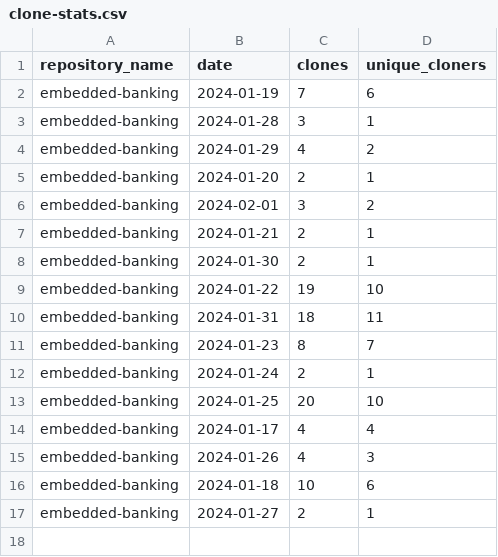
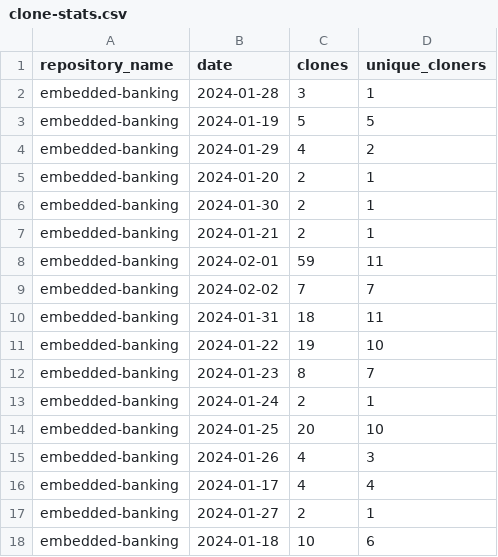
Before and after one commit to jpmorgan-payments/embedded-banking, a CSV file: metrics/clone-stats.csv, drawn as a sheet.

```diff
--- a/metrics/clone-stats.csv
+++ b/metrics/clone-stats.csv
@@ -1,11 +1,12 @@
 repository_name,date,clones,unique_cloners
-embedded-banking,2024-01-19,7,6
 embedded-banking,2024-01-28,3,1
+embedded-banking,2024-01-19,5,5
 embedded-banking,2024-01-29,4,2
 embedded-banking,2024-01-20,2,1
-embedded-banking,2024-02-01,3,2
+embedded-banking,2024-01-30,2,1
 embedded-banking,2024-01-21,2,1
-embedded-banking,2024-01-30,2,1
+embedded-banking,2024-02-01,59,11
+embedded-banking,2024-02-02,7,7
+embedded-banking,2024-01-31,18,11
 embedded-banking,2024-01-22,19,10
-embedded-banking,2024-01-31,18,11
 embedded-banking,2024-01-23,8,7
@@ -13,5 +14,5 @@ embedded-banking,2024-01-24,2,1
 embedded-banking,2024-01-25,20,10
+embedded-banking,2024-01-26,4,3
 embedded-banking,2024-01-17,4,4
-embedded-banking,2024-01-26,4,3
+embedded-banking,2024-01-27,2,1
 embedded-banking,2024-01-18,10,6
-embedded-banking,2024-01-27,2,1
```
Also changed, not shown: metrics/clone-stats-sorted.csv, metrics/referrer-stats-sorted.csv, 3 other files.
